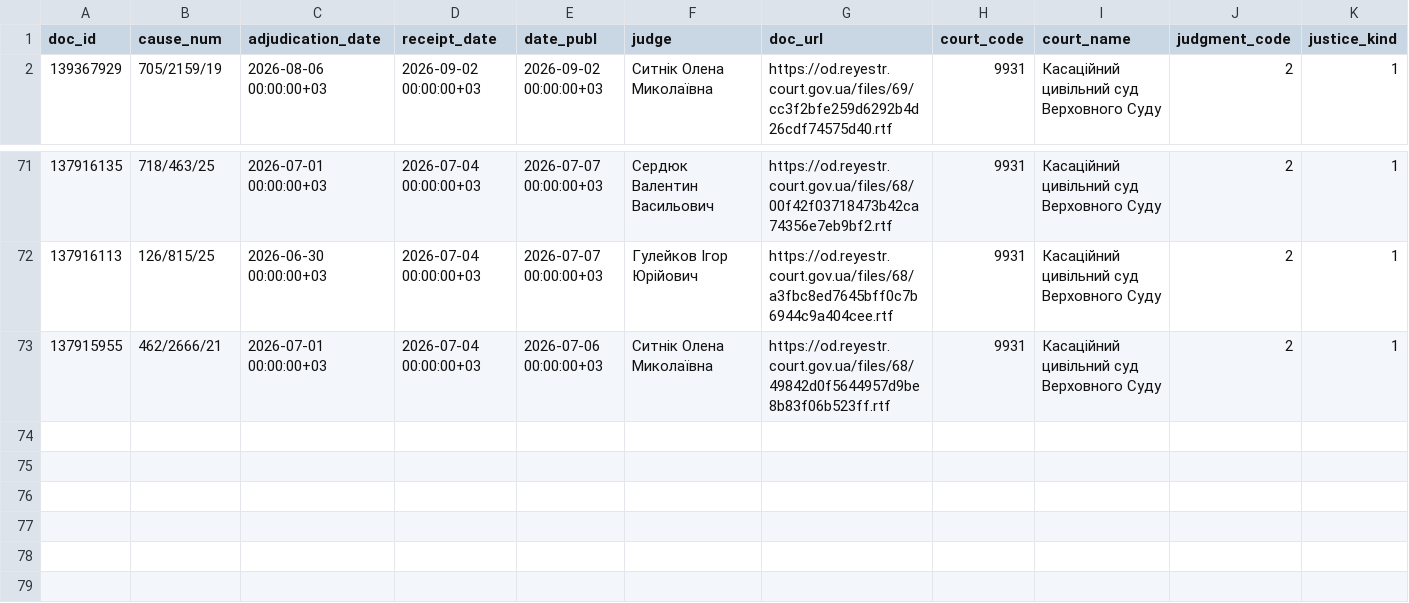
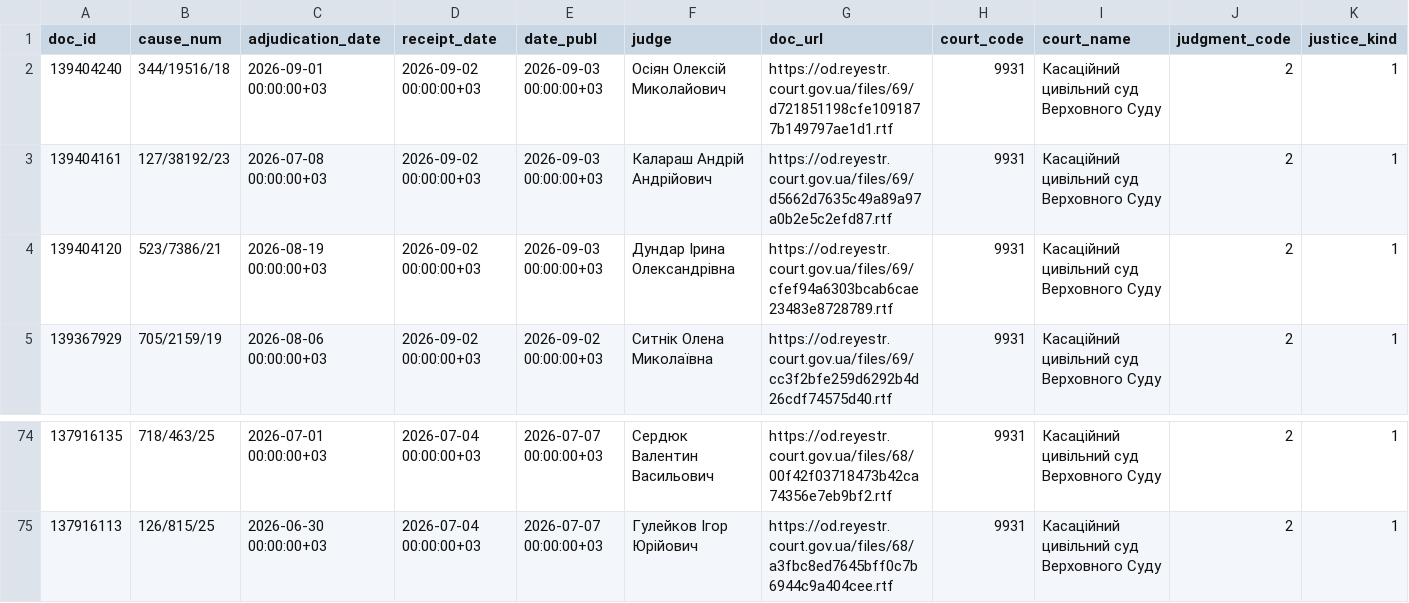
Before and after one commit to apryshchepchuk/VS-legal-digest, a CSV file: data/interim/vp_selected_for_analysis.csv, drawn as a sheet; only a part is shown, gaps mark what is left out; removed rows and columns are numbered as before the commit, all else as after; rows hold the shown columns only; the diff names each change by its address in the sheet, - before the commit and + after, or states it on an @@ line.

```diff
--- a/data/interim/vp_selected_for_analysis.csv
+++ b/data/interim/vp_selected_for_analysis.csv
+row 2: 139404240 | 344/19516/18 | 2026-09-01 00:00:00+03 | 2026-09-02 00:00:00+03 | 2026-09-03 00:00:00+03 | Осіян Олексій Миколайович | https://od.reyestr.court.gov.ua/files/69/d721851198cfe1091877b149797ae1d1.rtf | 9931 | Касаційний цивільний суд Верховного Суду | 2 | 1
+row 3: 139404161 | 127/38192/23 | 2026-07-08 00:00:00+03 | 2026-09-02 00:00:00+03 | 2026-09-03 00:00:00+03 | Калараш Андрій Андрійович | https://od.reyestr.court.gov.ua/files/69/d5662d7635c49a89a97a0b2e5c2efd87.rtf | 9931 | Касаційний цивільний суд Верховного Суду | 2 | 1
+row 4: 139404120 | 523/7386/21 | 2026-08-19 00:00:00+03 | 2026-09-02 00:00:00+03 | 2026-09-03 00:00:00+03 | Дундар Ірина Олександрівна | https://od.reyestr.court.gov.ua/files/69/cfef94a6303bcab6cae23483e8728789.rtf | 9931 | Касаційний цивільний суд Верховного Суду | 2 | 1
-row 73: 137915955 | 462/2666/21 | 2026-07-01 00:00:00+03 | 2026-07-04 00:00:00+03 | 2026-07-06 00:00:00+03 | Ситнік Олена Миколаївна | https://od.reyestr.court.gov.ua/files/68/49842d0f5644957d9be8b83f06b523ff.rtf | 9931 | Касаційний цивільний суд Верховного Суду | 2 | 1
```
Also changed, not shown: data/interim/vp_candidates.csv, data/interim/vp_last7.csv, 9 other files.
